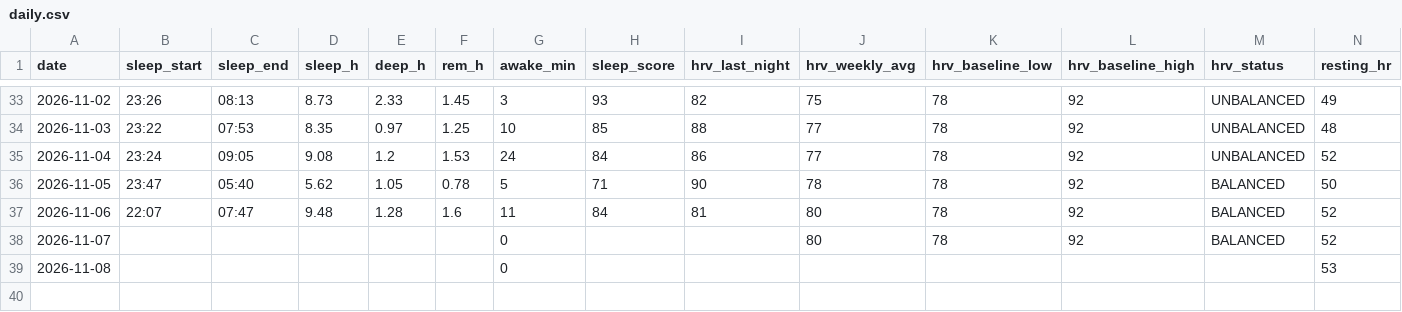
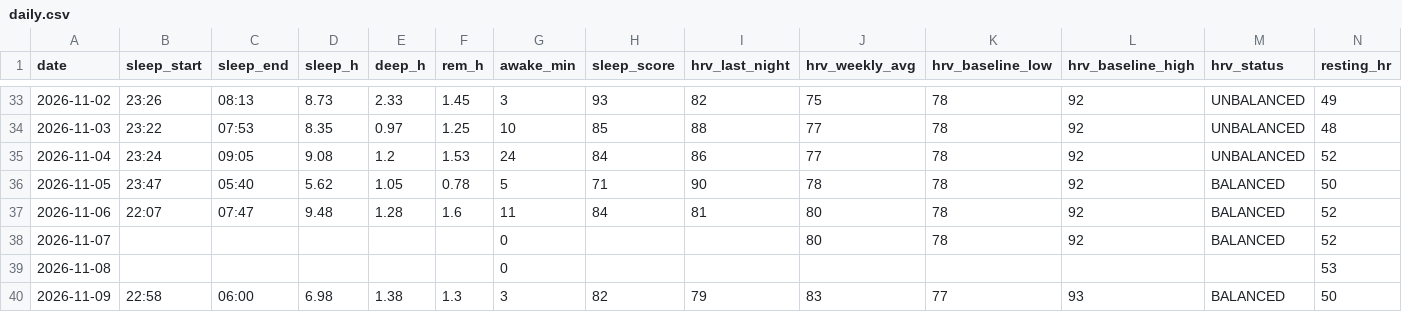
Before and after one commit to oyvindar/garmin-wellness, a CSV file: data/daily.csv, drawn as a sheet; only a part is shown, gaps mark what is left out; rows hold the shown columns only; the diff names each change by its address in the sheet, - before the commit and + after, or states it on an @@ line.

Commit message:
Garmin data 2026-11-09

```diff
--- a/data/daily.csv
+++ b/data/daily.csv
+row 40: 2026-11-09 | 22:58 | 06:00 | 6.98 | 1.38 | 1.3 | 3 | 82 | 79 | 83 | 77 | 93 | BALANCED | 50
```
Also changed, not shown: 5 other files.
